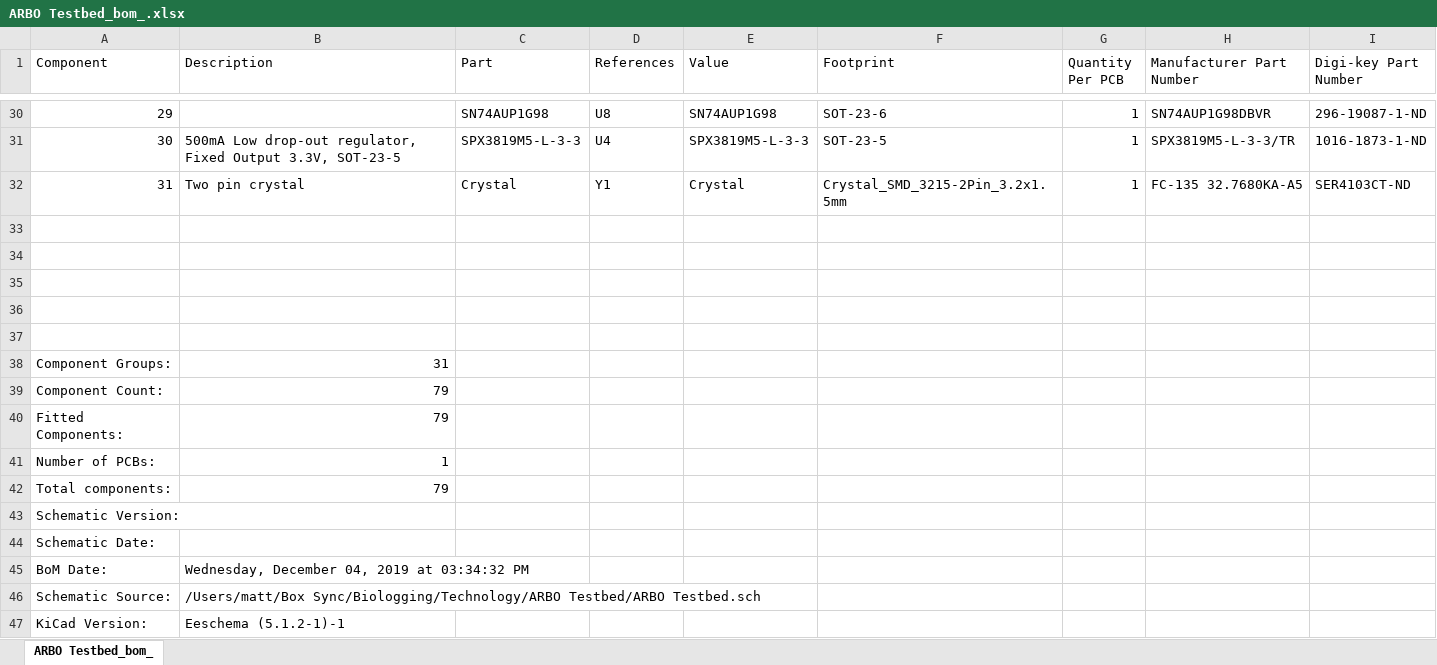
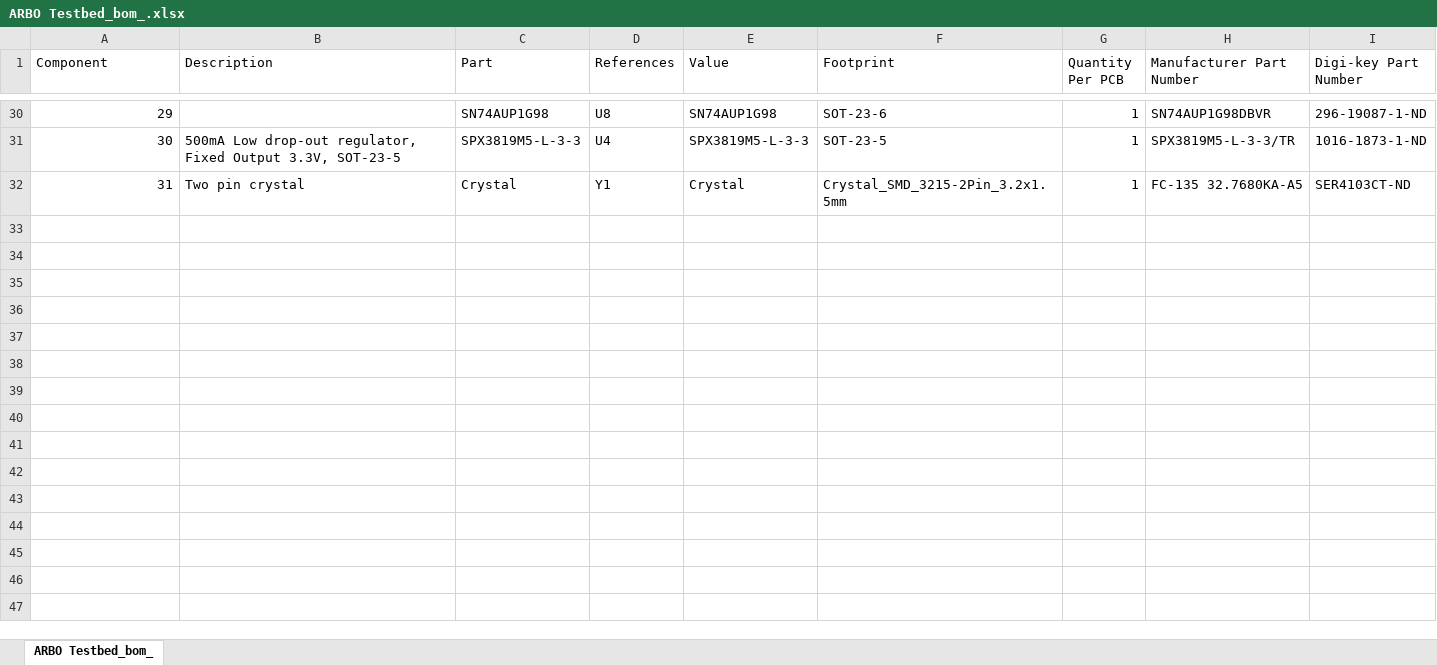
Before and after one commit to mattgaidica/Dantzer-Biologging, an Excel workbook: Technology/ARBO Testbed/ARBO Testbed_bom_.xlsx, sheet ARBO Testbed_bom_, drawn as a sheet; only a part is shown, gaps mark what is left out; values as stored, in another font and other column widths than the file's, no cell formats; the diff names each change by its address in the sheet, - before the commit and + after, or states it on an @@ line.

Commit message:
Updated testbed

```diff
--- a/Technology/ARBO Testbed/ARBO Testbed_bom_.xlsx (sheet ARBO Testbed_bom_)
+++ b/Technology/ARBO Testbed/ARBO Testbed_bom_.xlsx (sheet ARBO Testbed_bom_)
-row 33: (empty)
-row 34: (empty)
-row 35: (empty)
-row 36: (empty)
-row 37: (empty)
-row 38: Component Groups: | 31
-row 39: Component Count: | 79
-row 40: Fitted Components: | 79
-row 41: Number of PCBs: | 1
-row 42: Total components: | 79
-row 43: Schematic Version:
-row 44: Schematic Date:
-row 45: BoM Date: | Wednesday, December 04, 2019 at 03:34:32 PM
-row 46: Schematic Source: | /Users/matt/Box Sync/Biologging/Technology/ARBO Testbed/ARBO Testbed.sch
-row 47: KiCad Version: | Eeschema (5.1.2-1)-1
```
Also changed, not shown: cell formats, 4 other files.
